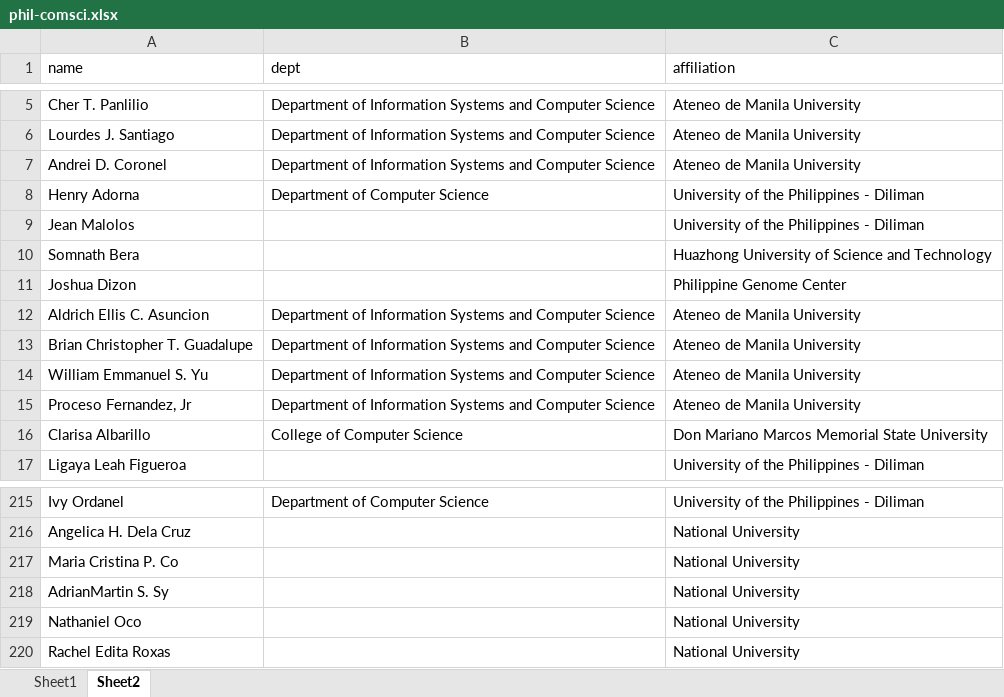
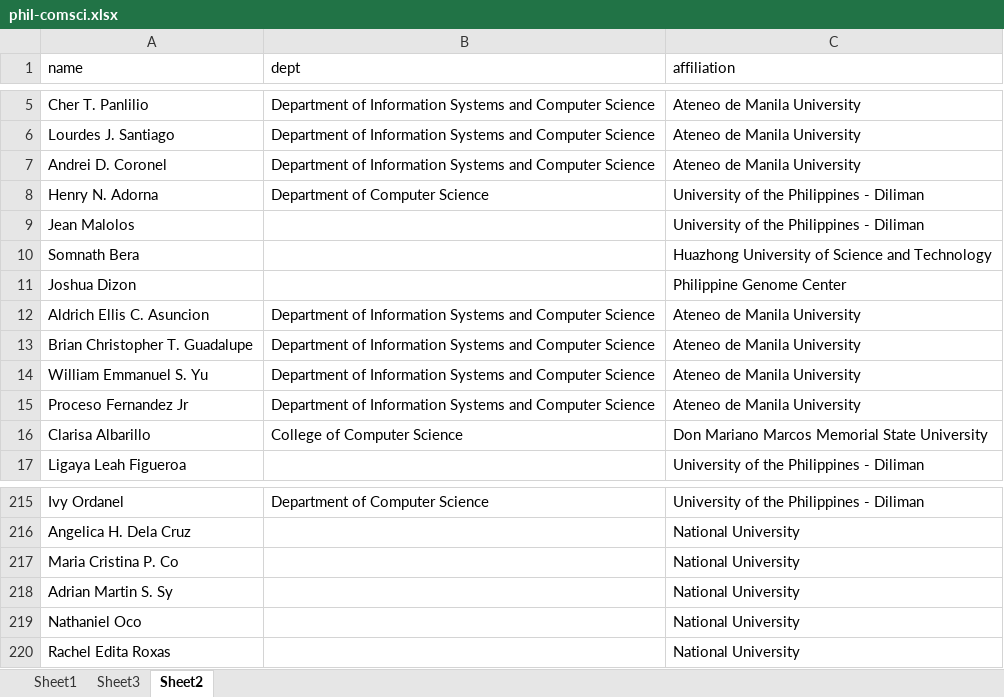
Before and after one commit to dlsucomet/phil-comsci, an Excel workbook: raw/phil-comsci.xlsx, sheet Sheet2, drawn as a sheet; only a part is shown, gaps mark what is left out; values as stored, in another font and other column widths than the file's, no cell formats; the diff covers the shown part only; the diff names each change by its address in the sheet, - before the commit and + after, or states it on an @@ line.

```diff
--- a/raw/phil-comsci.xlsx (sheet Sheet2)
+++ b/raw/phil-comsci.xlsx (sheet Sheet2)
+sheet tab: Sheet3
-A8 (name): Henry Adorna
+A8 (name): Henry N. Adorna
-A15 (name): Proceso Fernandez, Jr
+A15 (name): Proceso Fernandez Jr
-A218 (name): AdrianMartin S. Sy
+A218 (name): Adrian Martin S. Sy
```
Also changed, not shown: 281 added rows and 1 edited cell elsewhere in this sheet, sheet Sheet1, cell formats, 2 other files.
